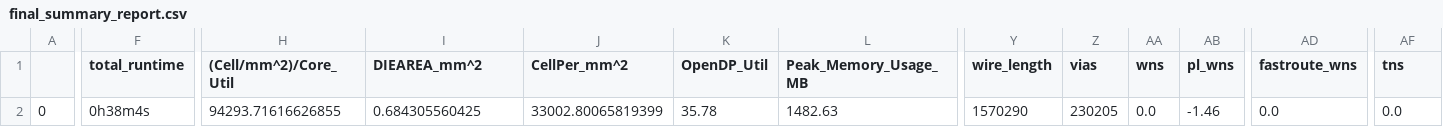
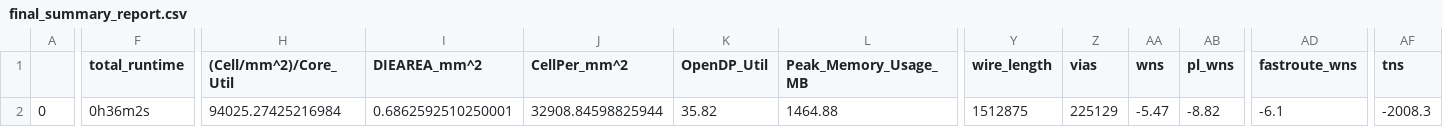
Before and after one commit to hhj1107/junga_soc_mpw4, a CSV file: signoff/user_proj/final_summary_report.csv, drawn as a sheet; only a part is shown, gaps mark what is left out; the diff covers the shown part only; the diff names each change by its address in the sheet, - before the commit and + after, or states it on an @@ line.

```diff
--- a/signoff/user_proj/final_summary_report.csv
+++ b/signoff/user_proj/final_summary_report.csv
-F2 (total_runtime): 0h38m4s
+F2 (total_runtime): 0h36m2s
-H2 ((Cell/mm^2)/Core_Util): 94293.71616626855
+H2 ((Cell/mm^2)/Core_Util): 94025.27425216984
-I2 (DIEAREA_mm^2): 0.684305560425
+I2 (DIEAREA_mm^2): 0.6862592510250001
-J2 (CellPer_mm^2): 33002.80065819399
+J2 (CellPer_mm^2): 32908.84598825944
-K2 (OpenDP_Util): 35.78
+K2 (OpenDP_Util): 35.82
-L2 (Peak_Memory_Usage_MB): 1482.63
+L2 (Peak_Memory_Usage_MB): 1464.88
-Y2 (wire_length): 1570290
+Y2 (wire_length): 1512875
-Z2 (vias): 230205
+Z2 (vias): 225129
-AA2 (wns): 0.0
+AA2 (wns): -5.47
-AB2 (pl_wns): -1.46
+AB2 (pl_wns): -8.82
-AD2 (fastroute_wns): 0.0
+AD2 (fastroute_wns): -6.1
-AF2 (tns): 0.0
+AF2 (tns): -2008.3
```
Also changed, not shown: 11 edited cells elsewhere in this file, signoff/user_project_wrapper/final_summary_report.csv, 14 other files.
